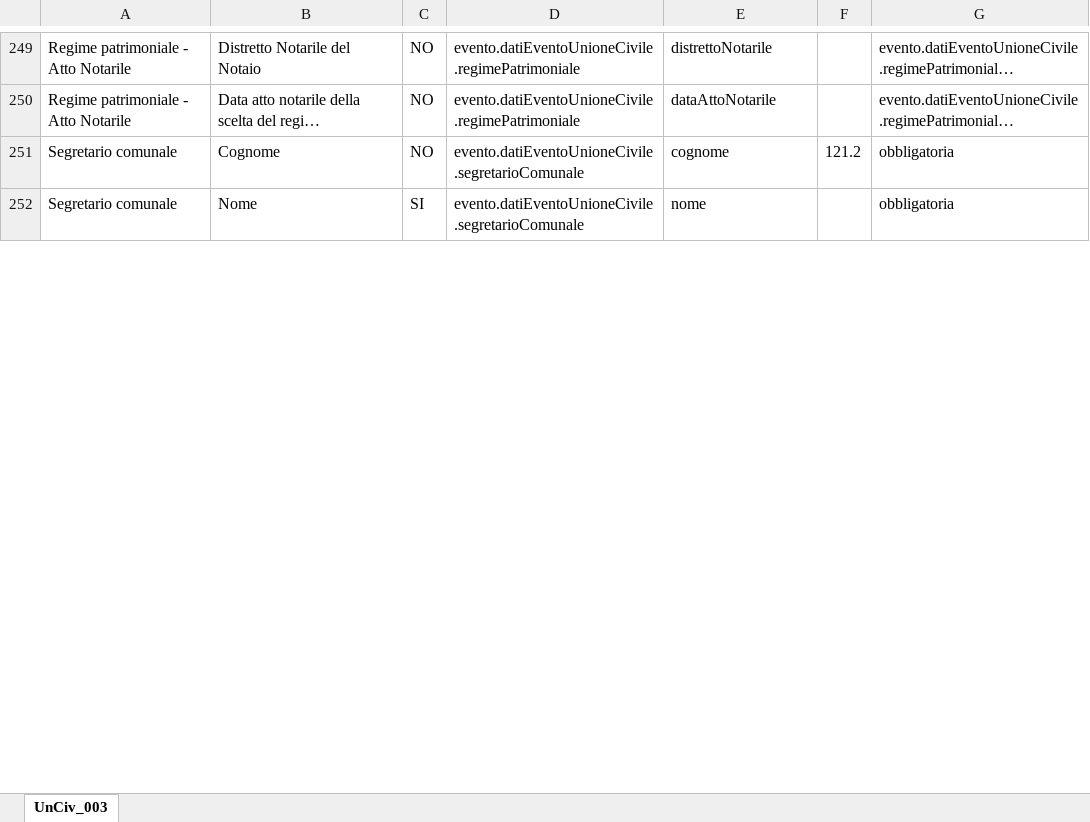
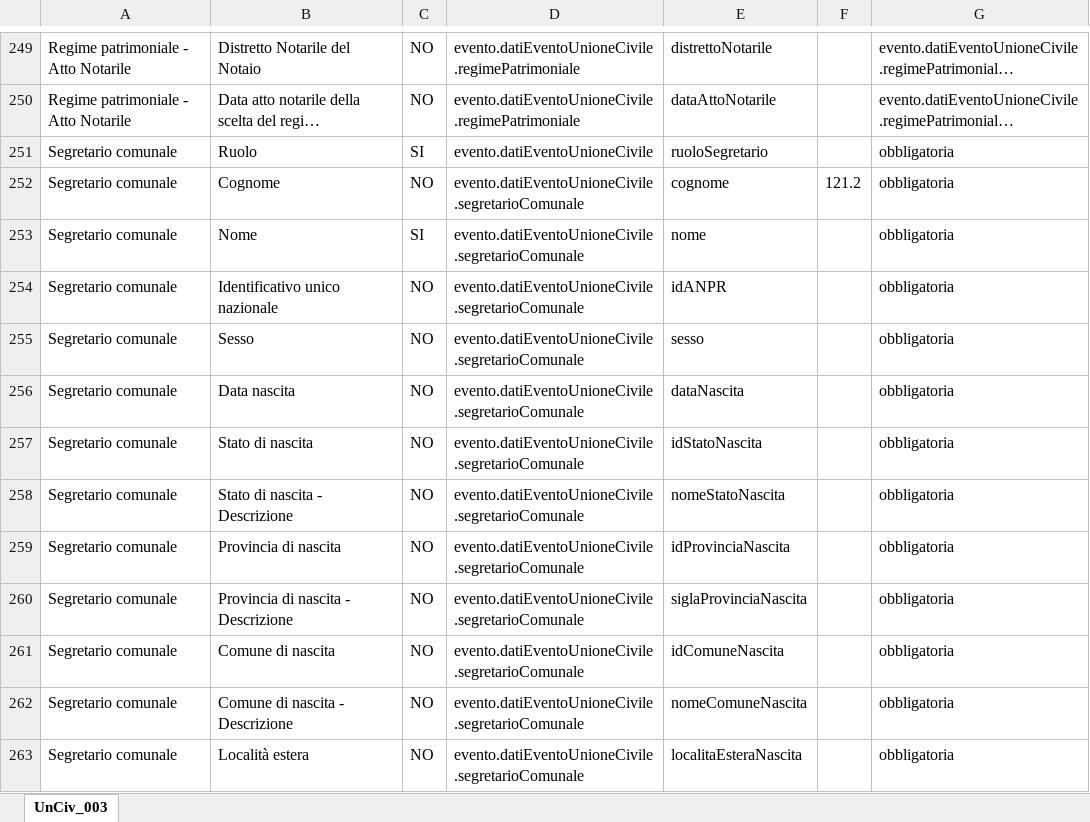
Before and after one commit to italia/ansc, an Excel workbook: docs/Mapping_casi_uso/unioni_civili/UnCiv_003.xlsx, sheet UnCiv_003, drawn as a sheet; only a part is shown, gaps mark what is left out; long unchanged cells end in …; values as stored, in another font and other column widths than the file's, no borders; the diff covers the shown part only; the diff names each change by its address in the sheet, - before the commit and + after, or states it on an @@ line.

```diff
--- a/docs/Mapping_casi_uso/unioni_civili/UnCiv_003.xlsx (sheet UnCiv_003)
+++ b/docs/Mapping_casi_uso/unioni_civili/UnCiv_003.xlsx (sheet UnCiv_003)
+row 251: Segretario comunale | Ruolo | SI | evento.datiEventoUnioneCivile | ruoloSegretario |  | obbligatoria
+row 254: Segretario comunale | Identificativo unico nazionale | NO | evento.datiEventoUnioneCivile.segretarioComunale | idANPR |  | obbligatoria
+row 255: Segretario comunale | Sesso | NO | evento.datiEventoUnioneCivile.segretarioComunale | sesso |  | obbligatoria
+row 256: Segretario comunale | Data nascita | NO | evento.datiEventoUnioneCivile.segretarioComunale | dataNascita |  | obbligatoria
+row 257: Segretario comunale | Stato di nascita | NO | evento.datiEventoUnioneCivile.segretarioComunale | idStatoNascita |  | obbligatoria
+row 258: Segretario comunale | Stato di nascita - Descrizione | NO | evento.datiEventoUnioneCivile.segretarioComunale | nomeStatoNascita |  | obbligatoria
+row 259: Segretario comunale | Provincia di nascita | NO | evento.datiEventoUnioneCivile.segretarioComunale | idProvinciaNascita |  | obbligatoria
+row 260: Segretario comunale | Provincia di nascita - Descrizione | NO | evento.datiEventoUnioneCivile.segretarioComunale | siglaProvinciaNascita |  | obbligatoria
+row 261: Segretario comunale | Comune di nascita | NO | evento.datiEventoUnioneCivile.segretarioComunale | idComuneNascita |  | obbligatoria
+row 262: Segretario comunale | Comune di nascita - Descrizione | NO | evento.datiEventoUnioneCivile.segretarioComunale | nomeComuneNascita |  | obbligatoria
+row 263: Segretario comunale | Località estera | NO | evento.datiEventoUnioneCivile.segretarioComunale | localitaEsteraNascita |  | obbligatoria
```
Also changed, not shown: 11 added rows and 8 edited cells elsewhere in this sheet, docs/Mapping_casi_uso/matrimoni/Matr_003.xlsx, docs/Mapping_casi_uso/matrimoni/Matr_010.xlsx, 36 other files.
